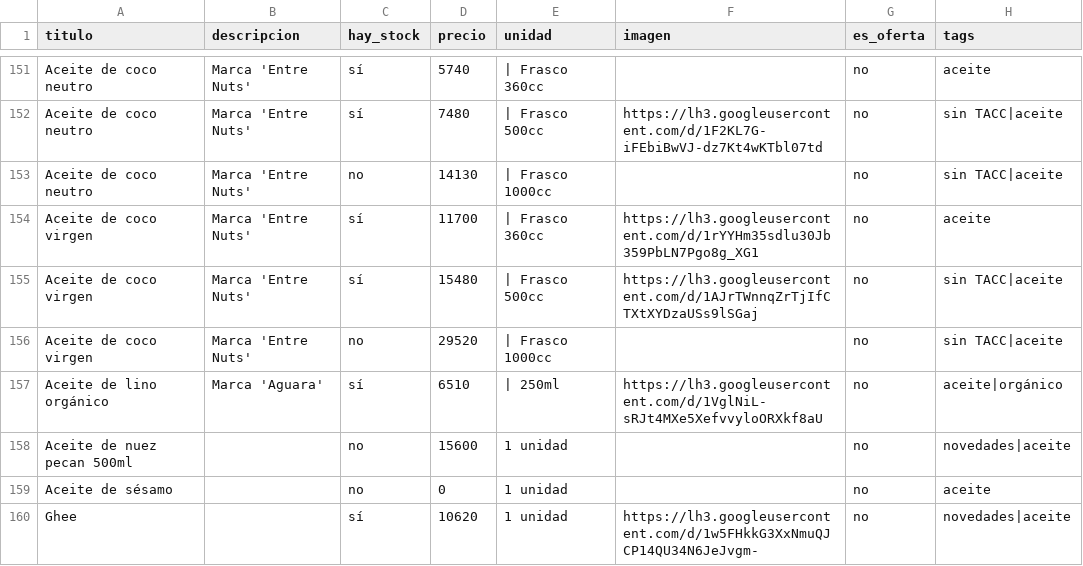
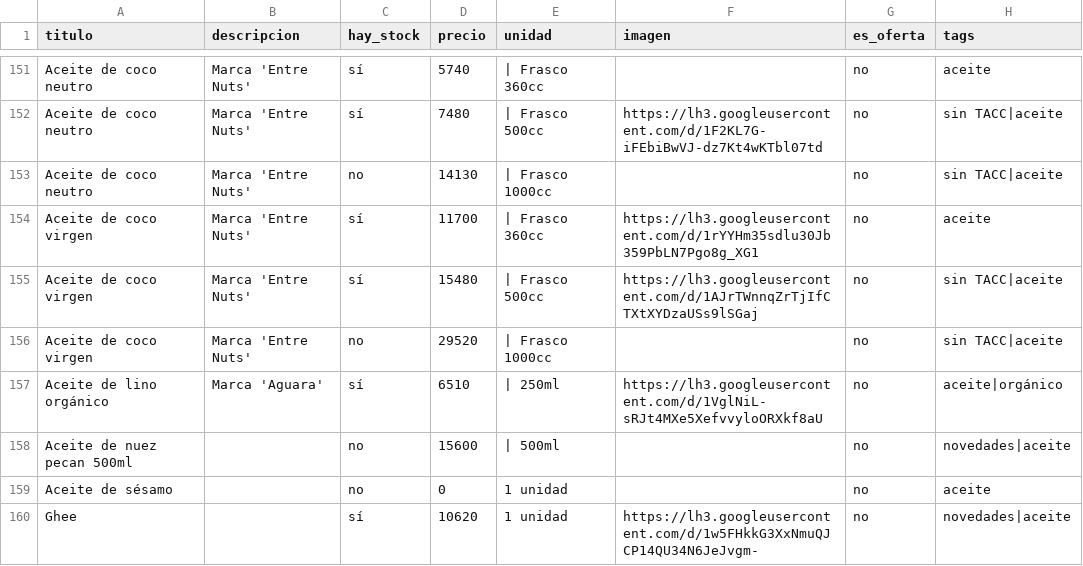
Before and after one commit to dietetica/productos, a CSV file: lista.csv, drawn as a sheet; only a part is shown, gaps mark what is left out.

Commit message:
Actualización automática de productos

```diff
--- a/lista.csv
+++ b/lista.csv
@@ -157,3 +157,3 @@ Aceite de coco virgen,Marca 'Entre Nuts',no,29520,| Frasco 1000cc,,no,sin TACC|a
 Aceite de lino orgánico,Marca 'Aguara',sí,6510,| 250ml,https://lh3.googleusercontent.com/d/1VglNiL-sRJt4MXe5XefvvyloORXkf8aU,no,aceite|orgánico
-Aceite de nuez pecan 500ml,,no,15600,1 unidad,,no,novedades|aceite
+Aceite de nuez pecan 500ml,,no,15600,| 500ml,,no,novedades|aceite
 Aceite de sésamo,,no,0,1 unidad,,no,aceite
```
